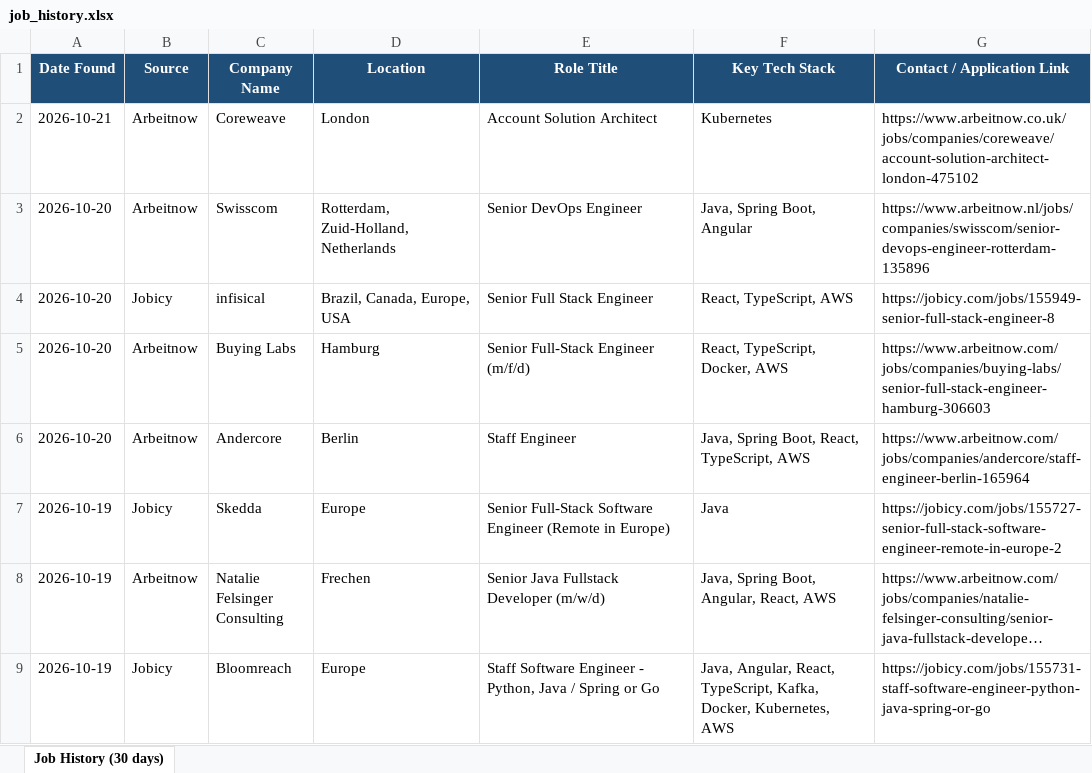
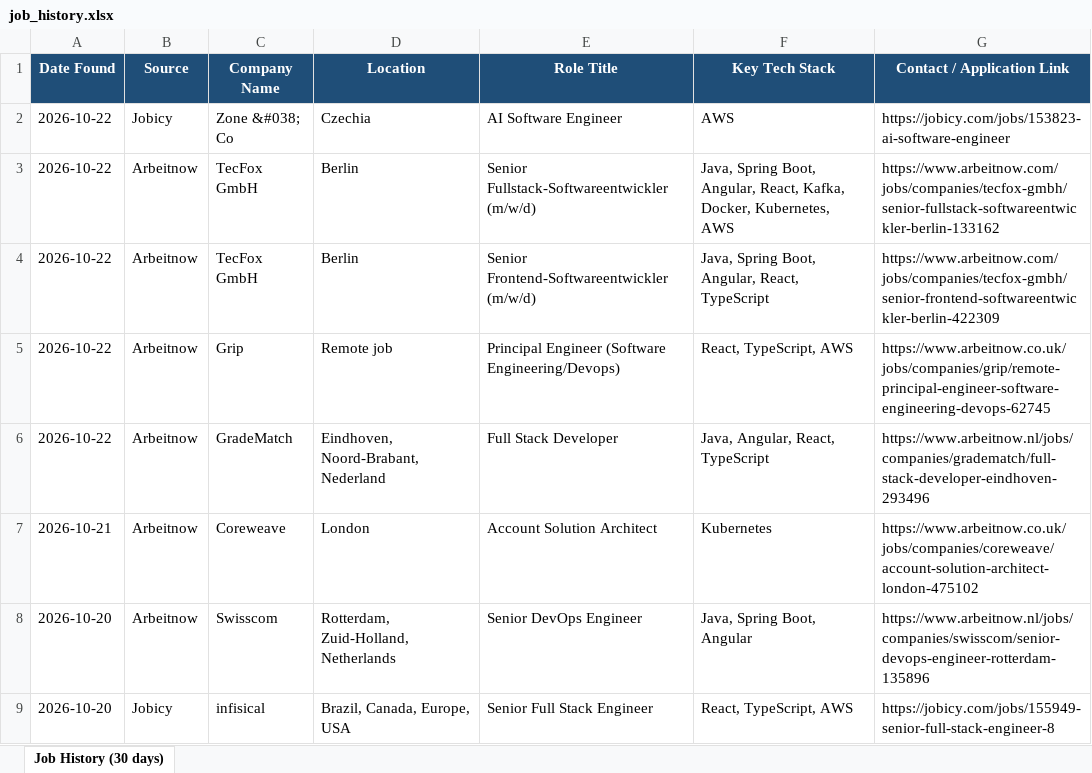
Before and after one commit to Sudheernookala/my-job-search-agent, an Excel workbook: data/job_history.xlsx, sheet Job History (30 days), drawn as a sheet; only a part is shown; the shorter side is filled out with more unchanged rows; long unchanged cells end in …; values as stored, in another font and other column widths than the file's, no borders; the diff names each change by its address in the sheet, - before the commit and + after, or states it on an @@ line.

```diff
--- a/data/job_history.xlsx (sheet Job History (30 days))
+++ b/data/job_history.xlsx (sheet Job History (30 days))
+row 2: 2026-10-22 | Jobicy | Zone &#038; Co | Czechia | AI Software Engineer | AWS | https://jobicy.com/jobs/153823-ai-software-engineer
+row 3: 2026-10-22 | Arbeitnow | TecFox GmbH | Berlin | Senior Fullstack-Softwareentwickler (m/w/d) | Java, Spring Boot, Angular, React, Kafka, Docker, Kubernetes, AWS | https://www.arbeitnow.com/jobs/companies/tecfox-gmbh/senior-fullstack-softwareentwickler-berlin-133162
+row 4: 2026-10-22 | Arbeitnow | TecFox GmbH | Berlin | Senior Frontend-Softwareentwickler (m/w/d) | Java, Spring Boot, Angular, React, TypeScript | https://www.arbeitnow.com/jobs/companies/tecfox-gmbh/senior-frontend-softwareentwickler-berlin-422309
+row 5: 2026-10-22 | Arbeitnow | Grip | Remote job | Principal Engineer (Software Engineering/Devops) | React, TypeScript, AWS | https://www.arbeitnow.co.uk/jobs/companies/grip/remote-principal-engineer-software-engineering-devops-62745
+row 6: 2026-10-22 | Arbeitnow | GradeMatch | Eindhoven, Noord-Brabant, Nederland | Full Stack Developer | Java, Angular, React, TypeScript | https://www.arbeitnow.nl/jobs/companies/gradematch/full-stack-developer-eindhoven-293496
```
Also changed, not shown: 1 other file.
